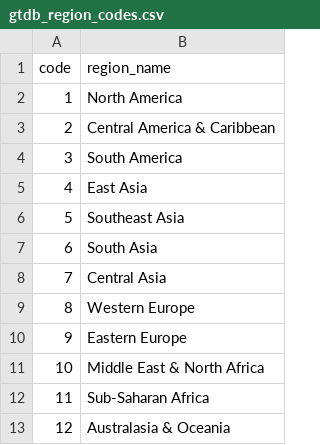
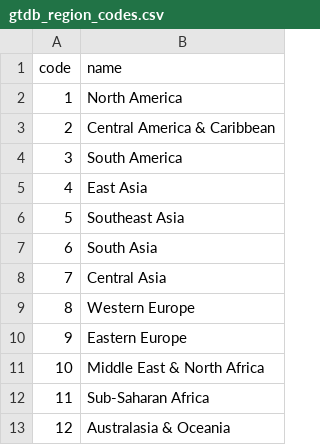
Before and after one commit to stats-learning-fall2019/final-project, a CSV file: data/gtdb_region_codes.csv, drawn as a sheet.

```diff
--- a/data/gtdb_region_codes.csv
+++ b/data/gtdb_region_codes.csv
@@ -1,2 +1,2 @@
-code,region_name
+code,name
 1,North America
```
Also changed, not shown: data/gtdb_country_codes.csv.
